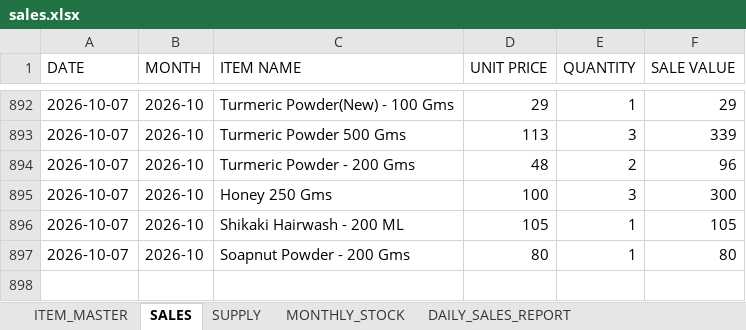
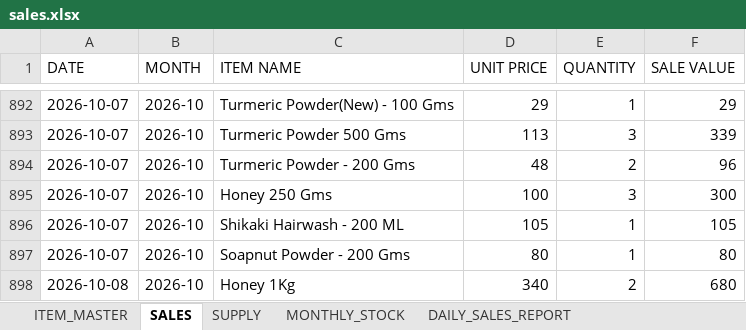
Before and after one commit to suryasai693-lang/daily_sales_website, an Excel workbook: data/sales.xlsx, sheet SALES, drawn as a sheet; only a part is shown, gaps mark what is left out; values as stored, in another font and other column widths than the file's, no borders; the diff names each change by its address in the sheet, - before the commit and + after, or states it on an @@ line.

Commit message:
Update sales.xlsx from DailyStock

```diff
--- a/data/sales.xlsx (sheet SALES)
+++ b/data/sales.xlsx (sheet SALES)
+row 898: 2026-10-08 | 2026-10 | Honey 1Kg | 340 | 2 | 680
```
Also changed, not shown: sheet DAILY_SALES_REPORT, sheet MONTHLY_STOCK.
